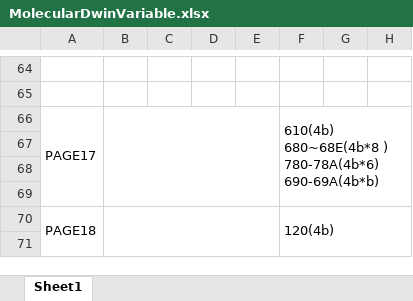
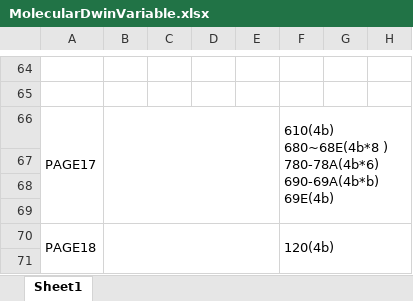
Before and after one commit to Zwuwen/Molecular_Dwin_Set, an Excel workbook: MolecularDwinVariable.xlsx, sheet Sheet1, drawn as a sheet; only a part is shown, gaps mark what is left out; values as stored, in another font and other column widths than the file's, no borders; the diff names each change by its address in the sheet, - before the commit and + after, or states it on an @@ line.

```diff
--- a/MolecularDwinVariable.xlsx (sheet Sheet1)
+++ b/MolecularDwinVariable.xlsx (sheet Sheet1)
-F66: …780-78A(4b*6) 690-69A(4b*b)
+F66: …780-78A(4b*6) 690-69A(4b*b) 69E(4b)
```
Also changed, not shown: 6 other files.
